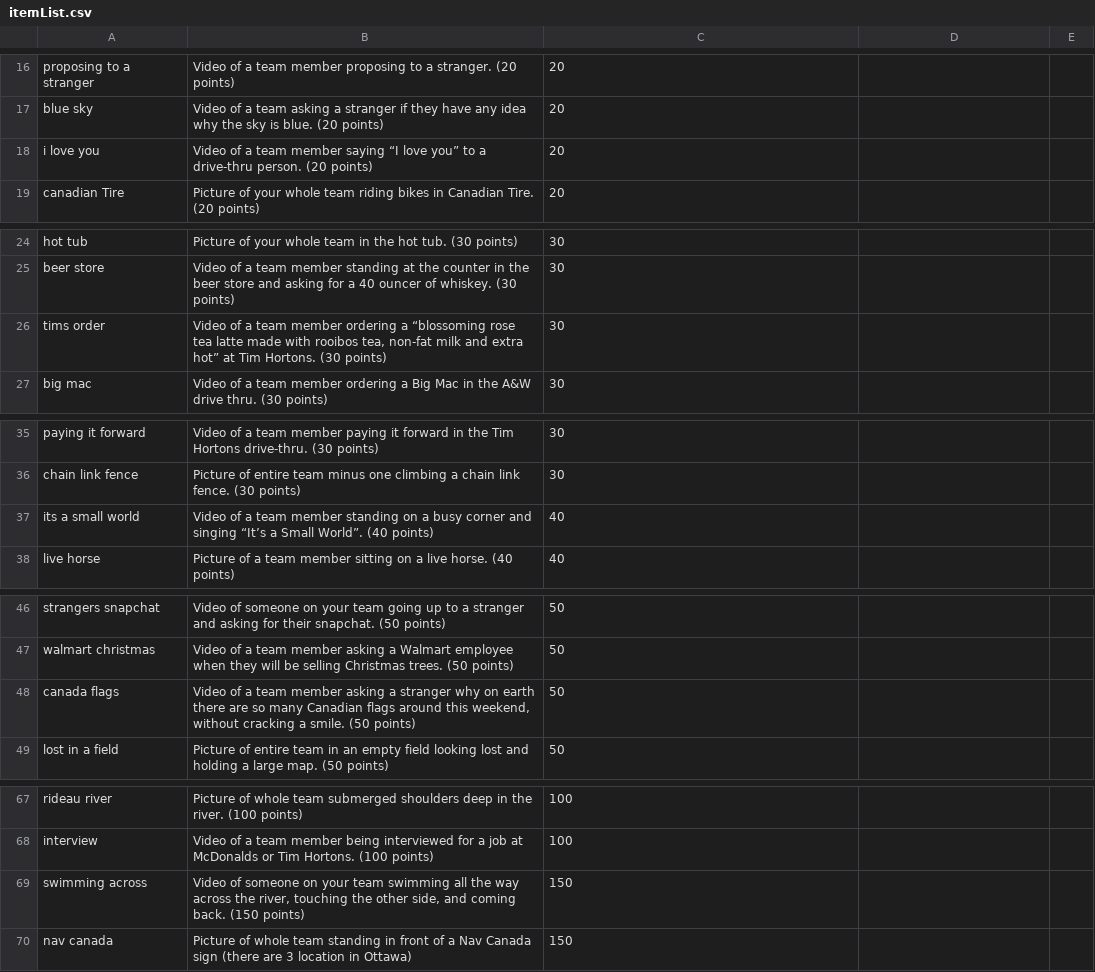
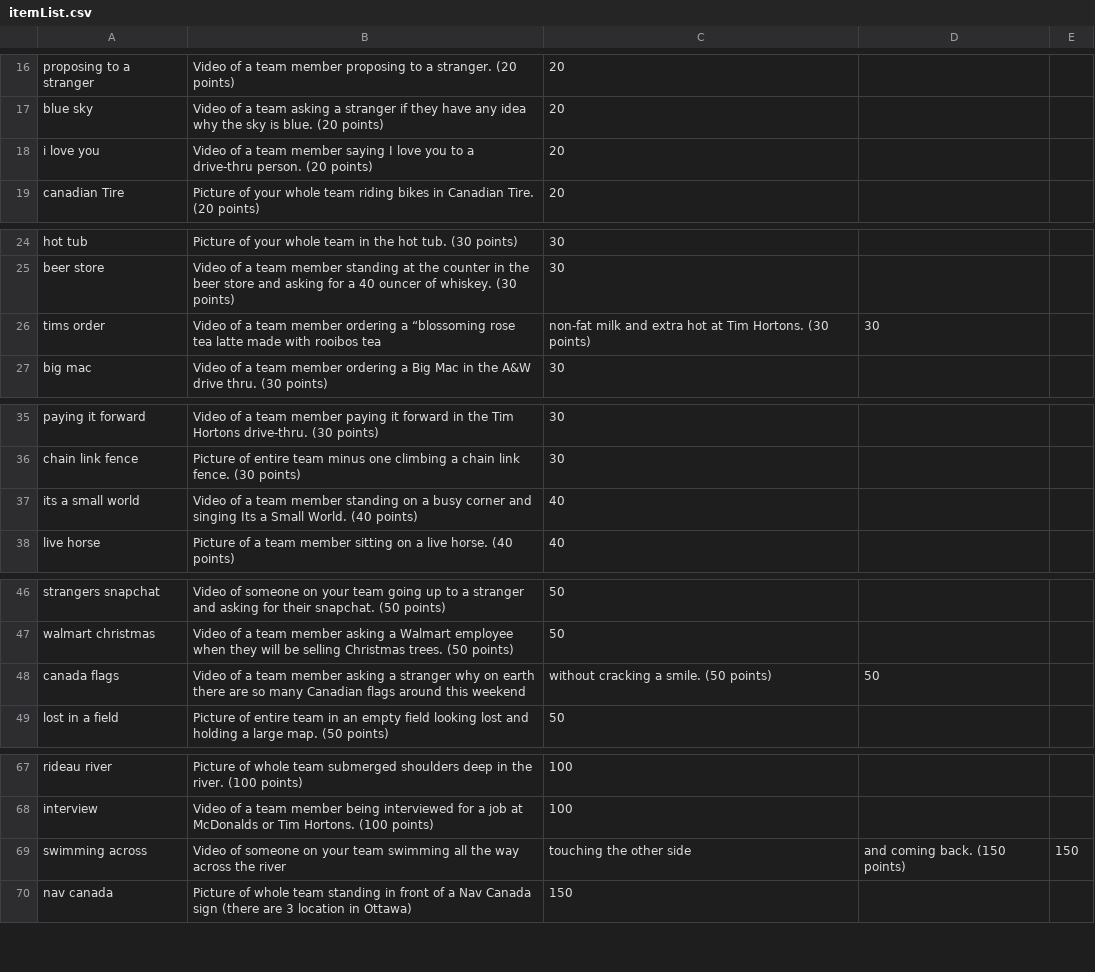
Before and after one commit to superbananaman/rally, a CSV file: itemList.csv, drawn as a sheet; only a part is shown, gaps mark what is left out; the diff names each change by its address in the sheet, - before the commit and + after, or states it on an @@ line.

Commit message:
Update itemList.csv

```diff
--- a/itemList.csv
+++ b/itemList.csv
-B18: …member saying “I love you” to a…
+B18: …member saying I love you to a…
-B26: …with rooibos tea, non-fat milk and extra hot” at Tim Hortons. (30 points)
+B26: …with rooibos tea
-C26: 30
+C26: non-fat milk and extra hot at Tim Hortons. (30 points)
-D26: (empty)
+D26: 30
-B37: …and singing “It’s a Small World”. (40 points)
+B37: …and singing Its a Small World. (40 points)
-B48: …around this weekend, without cracking a smile. (50 points)
+B48: …around this weekend
-C48: 50
+C48: without cracking a smile. (50 points)
-D48: (empty)
+D48: 50
-B69: …across the river, touching the other side, and coming back. (150 points)
+B69: …across the river
-C69: 150
+C69: touching the other side
-D69: (empty)
+D69: and coming back. (150 points)
-E69: (empty)
+E69: 150
```
